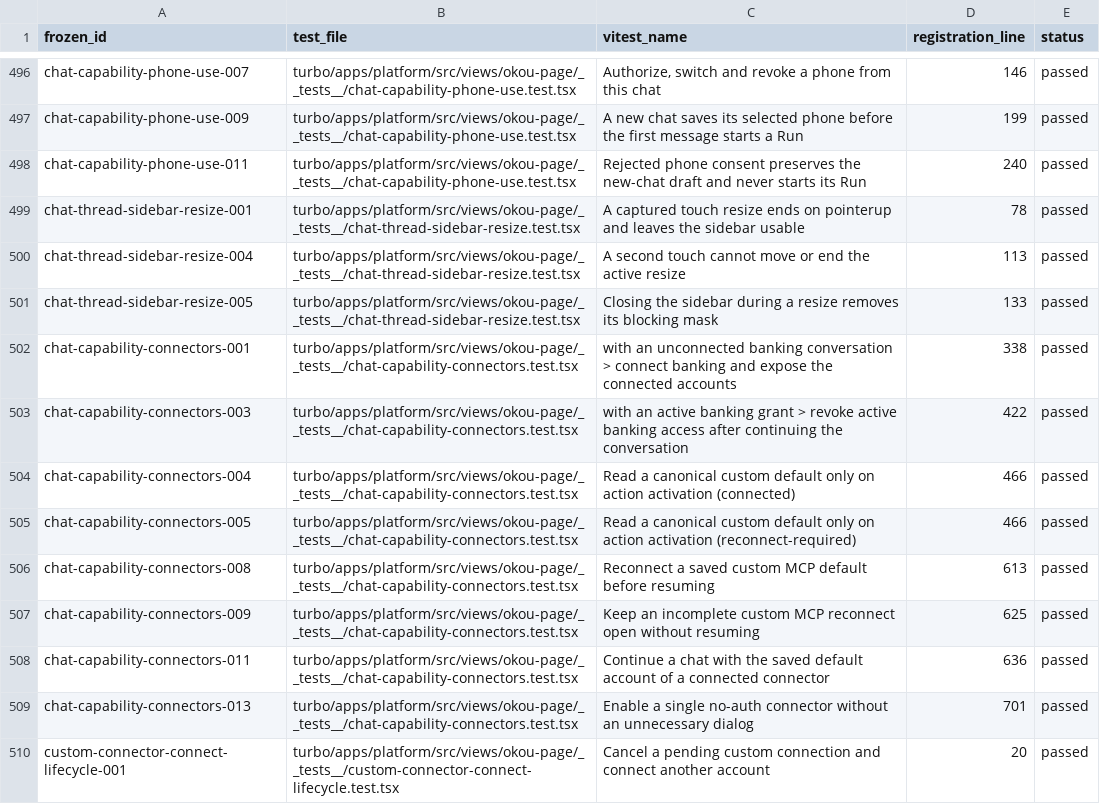
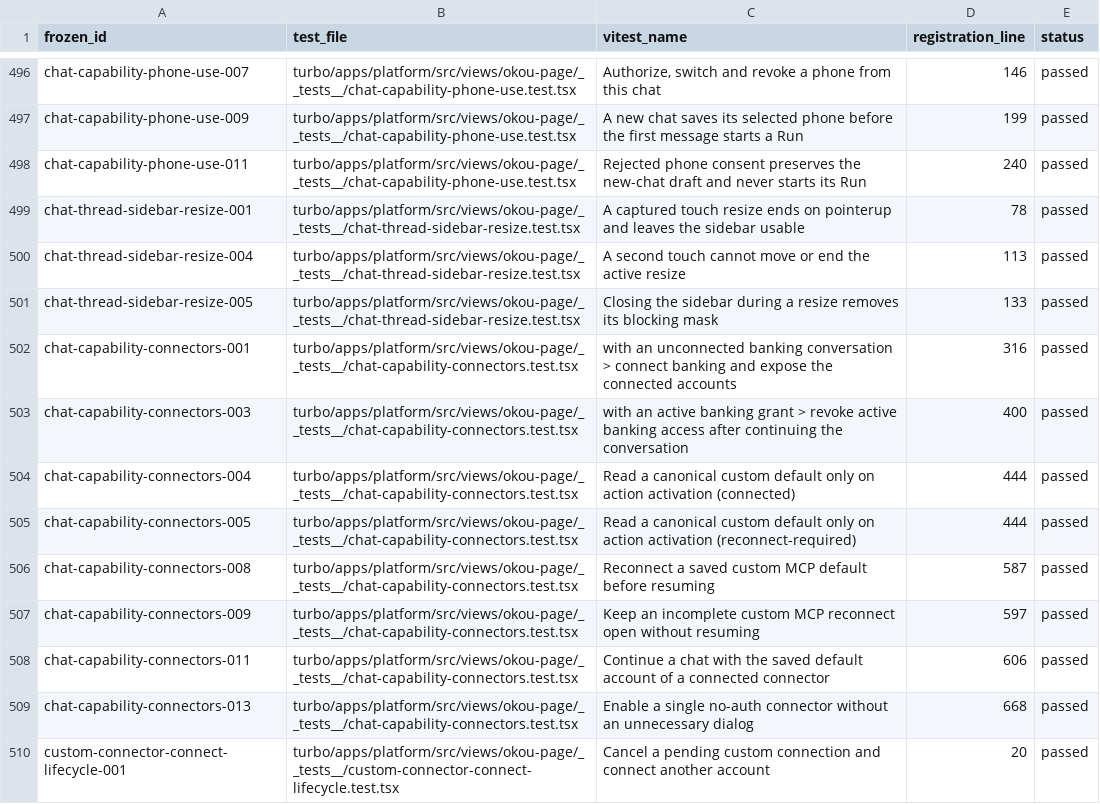
Before and after one commit to okou-ai/okou, a TSV file: turbo/apps/platform/test-rebuild-rebuilt-executions.tsv, drawn as a sheet; only a part is shown, gaps mark what is left out; the diff covers the shown part only.

```diff
--- a/turbo/apps/platform/test-rebuild-rebuilt-executions.tsv
+++ b/turbo/apps/platform/test-rebuild-rebuilt-executions.tsv
@@ -501,10 +501,10 @@ chat-thread-sidebar-resize-004	turbo/apps/platform/src/views/okou-page/__tests__
 chat-thread-sidebar-resize-005	turbo/apps/platform/src/views/okou-page/__tests__/chat-thread-sidebar-resize.test.tsx	Closing the sidebar during a resize removes its blocking mask	133	passed
-chat-capability-connectors-001	turbo/apps/platform/src/views/okou-page/__tests__/chat-capability-connectors.test.tsx	with an unconnected banking conversation > connect banking and expose the connected accounts	338	passed
-chat-capability-connectors-003	turbo/apps/platform/src/views/okou-page/__tests__/chat-capability-connectors.test.tsx	with an active banking grant > revoke active banking access after continuing the conversation	422	passed
-chat-capability-connectors-004	turbo/apps/platform/src/views/okou-page/__tests__/chat-capability-connectors.test.tsx	Read a canonical custom default only on action activation (connected)	466	passed
-chat-capability-connectors-005	turbo/apps/platform/src/views/okou-page/__tests__/chat-capability-connectors.test.tsx	Read a canonical custom default only on action activation (reconnect-required)	466	passed
-chat-capability-connectors-008	turbo/apps/platform/src/views/okou-page/__tests__/chat-capability-connectors.test.tsx	Reconnect a saved custom MCP default before resuming	613	passed
-chat-capability-connectors-009	turbo/apps/platform/src/views/okou-page/__tests__/chat-capability-connectors.test.tsx	Keep an incomplete custom MCP reconnect open without resuming	625	passed
-chat-capability-connectors-011	turbo/apps/platform/src/views/okou-page/__tests__/chat-capability-connectors.test.tsx	Continue a chat with the saved default account of a connected connector	636	passed
-chat-capability-connectors-013	turbo/apps/platform/src/views/okou-page/__tests__/chat-capability-connectors.test.tsx	Enable a single no-auth connector without an unnecessary dialog	701	passed
+chat-capability-connectors-001	turbo/apps/platform/src/views/okou-page/__tests__/chat-capability-connectors.test.tsx	with an unconnected banking conversation > connect banking and expose the connected accounts	316	passed
+chat-capability-connectors-003	turbo/apps/platform/src/views/okou-page/__tests__/chat-capability-connectors.test.tsx	with an active banking grant > revoke active banking access after continuing the conversation	400	passed
+chat-capability-connectors-004	turbo/apps/platform/src/views/okou-page/__tests__/chat-capability-connectors.test.tsx	Read a canonical custom default only on action activation (connected)	444	passed
+chat-capability-connectors-005	turbo/apps/platform/src/views/okou-page/__tests__/chat-capability-connectors.test.tsx	Read a canonical custom default only on action activation (reconnect-required)	444	passed
+chat-capability-connectors-008	turbo/apps/platform/src/views/okou-page/__tests__/chat-capability-connectors.test.tsx	Reconnect a saved custom MCP default before resuming	587	passed
+chat-capability-connectors-009	turbo/apps/platform/src/views/okou-page/__tests__/chat-capability-connectors.test.tsx	Keep an incomplete custom MCP reconnect open without resuming	597	passed
+chat-capability-connectors-011	turbo/apps/platform/src/views/okou-page/__tests__/chat-capability-connectors.test.tsx	Continue a chat with the saved default account of a connected connector	606	passed
+chat-capability-connectors-013	turbo/apps/platform/src/views/okou-page/__tests__/chat-capability-connectors.test.tsx	Enable a single no-auth connector without an unnecessary dialog	668	passed
 custom-connector-connect-lifecycle-001	turbo/apps/platform/src/views/okou-page/__tests__/custom-connector-connect-lifecycle.test.tsx	Cancel a pending custom connection and connect another account	20	passed
```
Also changed, not shown: 101 edited cells elsewhere in this file, turbo/apps/platform/test-rebuild-gwt-checklist-2.tsv, turbo/apps/platform/test-rebuild-gwt-checklist-4.tsv, 3 other files.
